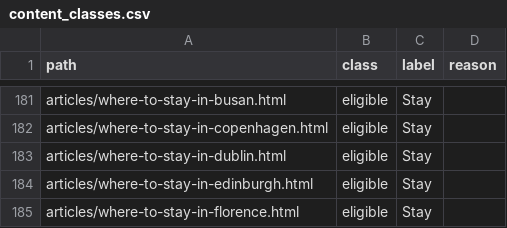
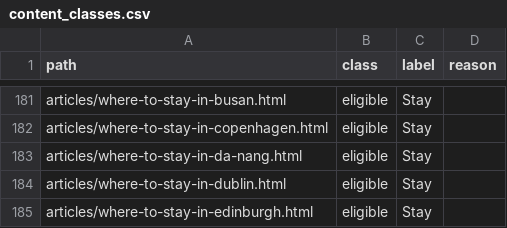
Before and after one commit to KYtripleS/travel-now-agent, a CSV file: data/content_classes.csv, drawn as a sheet; only a part is shown, gaps mark what is left out; the shorter side is filled out with more unchanged rows.

```diff
--- a/data/content_classes.csv
+++ b/data/content_classes.csv
@@ -182,2 +182,3 @@ articles/where-to-stay-in-busan.html,eligible,Stay,
 articles/where-to-stay-in-copenhagen.html,eligible,Stay,
+articles/where-to-stay-in-da-nang.html,eligible,Stay,
 articles/where-to-stay-in-dublin.html,eligible,Stay,
```
Also changed, not shown: 26 other files.
